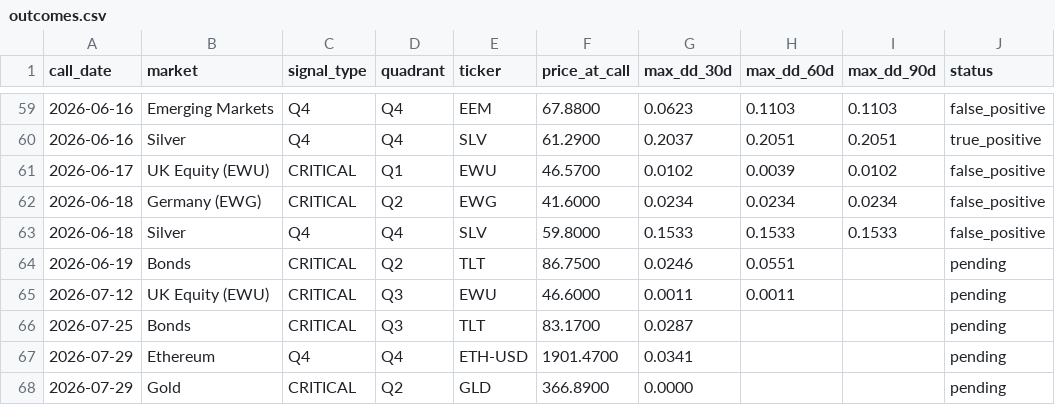
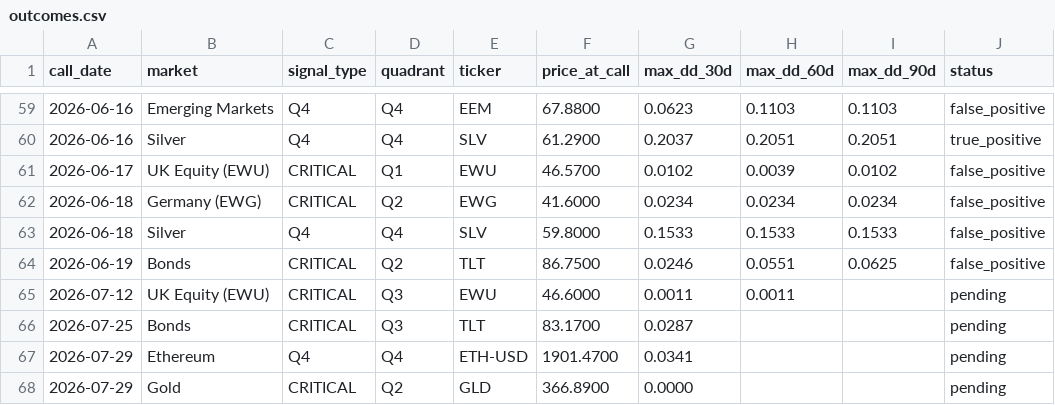
Before and after one commit to vonlambda/lambda-f-dashboard, a CSV file: outcomes.csv, drawn as a sheet; only a part is shown, gaps mark what is left out.

```diff
--- a/outcomes.csv
+++ b/outcomes.csv
@@ -63,3 +63,3 @@ call_date,market,signal_type,quadrant,ticker,price_at_call,max_dd_30d,max_dd_60d
 2026-06-18,Silver,Q4,Q4,SLV,59.8000,0.1533,0.1533,0.1533,false_positive
-2026-06-19,Bonds,CRITICAL,Q2,TLT,86.7500,0.0246,0.0551,,pending
+2026-06-19,Bonds,CRITICAL,Q2,TLT,86.7500,0.0246,0.0551,0.0625,false_positive
 2026-07-12,UK Equity (EWU),CRITICAL,Q3,EWU,46.6000,0.0011,0.0011,,pending
```
